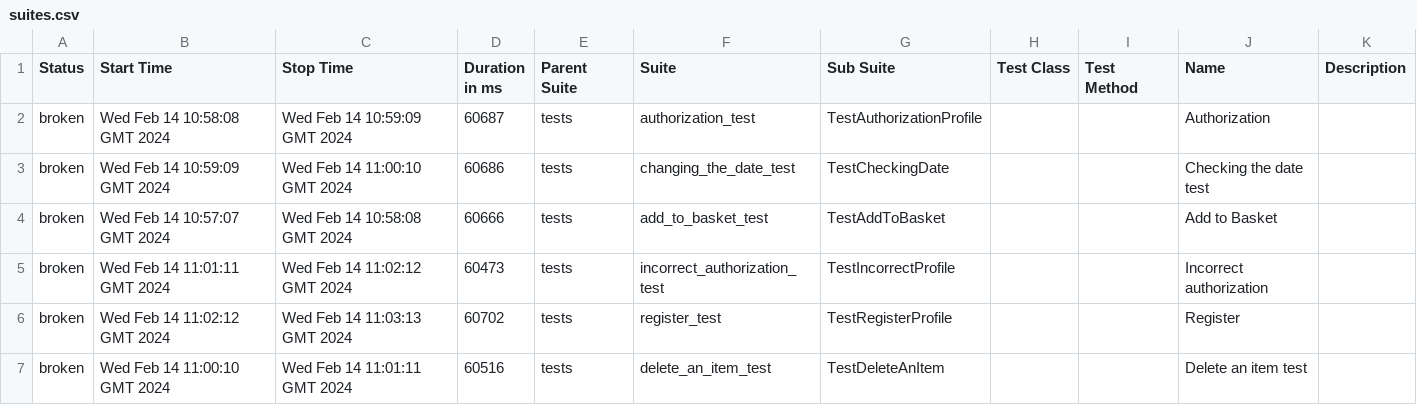
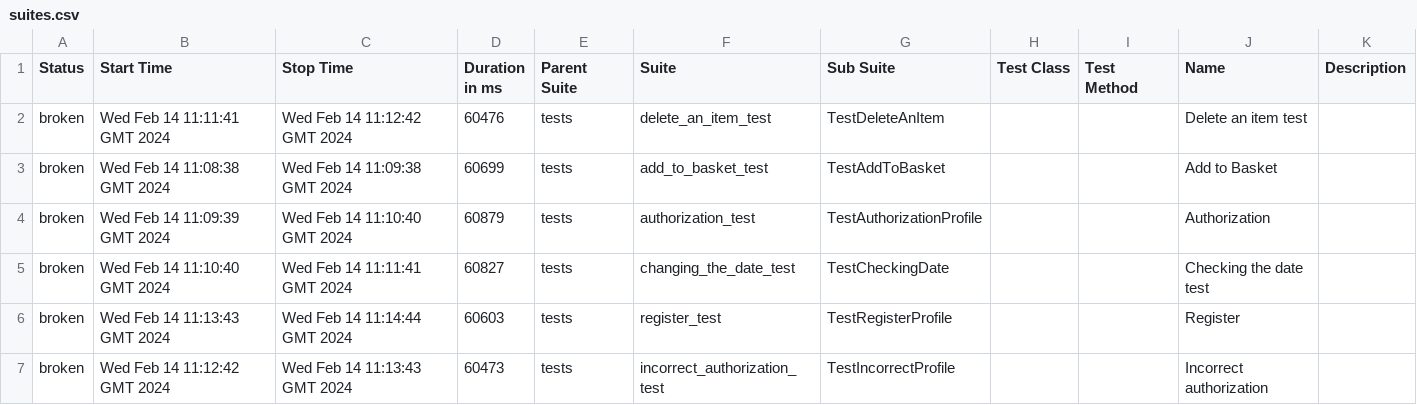
Before and after one commit to Lyudmila157/Coffee_butik_automation_tests, a CSV file: data/suites.csv, drawn as a sheet.

```diff
--- a/data/suites.csv
+++ b/data/suites.csv
@@ -1,7 +1,7 @@
 "Status","Start Time","Stop Time","Duration in ms","Parent Suite","Suite","Sub Suite","Test Class","Test Method","Name","Description"
-"broken","Wed Feb 14 10:58:08 GMT 2024","Wed Feb 14 10:59:09 GMT 2024","60687","tests","authorization_test","TestAuthorizationProfile","","","Authorization",""
-"broken","Wed Feb 14 10:59:09 GMT 2024","Wed Feb 14 11:00:10 GMT 2024","60686","tests","changing_the_date_test","TestCheckingDate","","","Checking the date test",""
-"broken","Wed Feb 14 10:57:07 GMT 2024","Wed Feb 14 10:58:08 GMT 2024","60666","tests","add_to_basket_test","TestAddToBasket","","","Add to Basket",""
-"broken","Wed Feb 14 11:01:11 GMT 2024","Wed Feb 14 11:02:12 GMT 2024","60473","tests","incorrect_authorization_test","TestIncorrectProfile","","","Incorrect authorization",""
-"broken","Wed Feb 14 11:02:12 GMT 2024","Wed Feb 14 11:03:13 GMT 2024","60702","tests","register_test","TestRegisterProfile","","","Register",""
-"broken","Wed Feb 14 11:00:10 GMT 2024","Wed Feb 14 11:01:11 GMT 2024","60516","tests","delete_an_item_test","TestDeleteAnItem","","","Delete an item test",""
+"broken","Wed Feb 14 11:11:41 GMT 2024","Wed Feb 14 11:12:42 GMT 2024","60476","tests","delete_an_item_test","TestDeleteAnItem","","","Delete an item test",""
+"broken","Wed Feb 14 11:08:38 GMT 2024","Wed Feb 14 11:09:38 GMT 2024","60699","tests","add_to_basket_test","TestAddToBasket","","","Add to Basket",""
+"broken","Wed Feb 14 11:09:39 GMT 2024","Wed Feb 14 11:10:40 GMT 2024","60879","tests","authorization_test","TestAuthorizationProfile","","","Authorization",""
+"broken","Wed Feb 14 11:10:40 GMT 2024","Wed Feb 14 11:11:41 GMT 2024","60827","tests","changing_the_date_test","TestCheckingDate","","","Checking the date test",""
+"broken","Wed Feb 14 11:13:43 GMT 2024","Wed Feb 14 11:14:44 GMT 2024","60603","tests","register_test","TestRegisterProfile","","","Register",""
+"broken","Wed Feb 14 11:12:42 GMT 2024","Wed Feb 14 11:13:43 GMT 2024","60473","tests","incorrect_authorization_test","TestIncorrectProfile","","","Incorrect authorization",""
```
Also changed, not shown: data/behaviors.csv, 26 other files.
